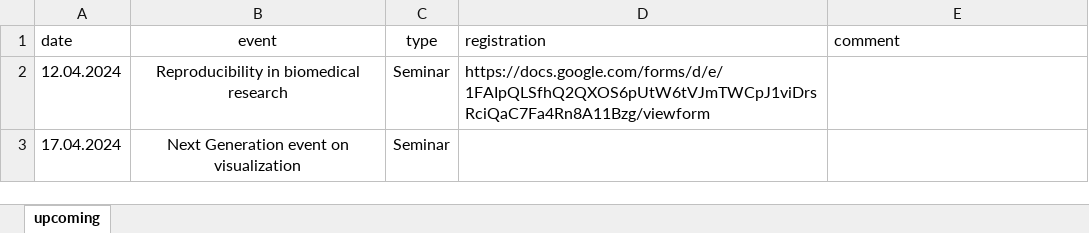
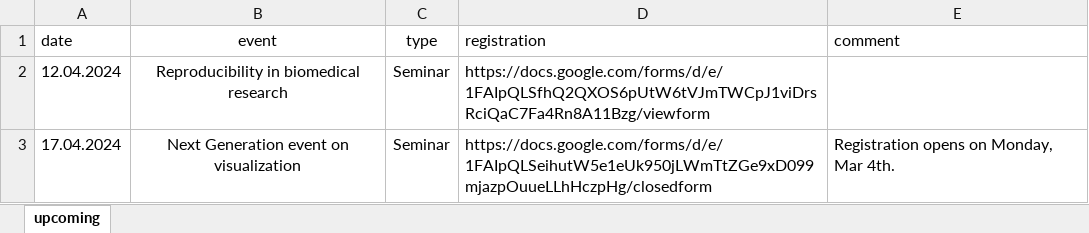
Before and after one commit to baselbiometrics/home, an Excel workbook: data/upcoming.xlsx, sheet upcoming, drawn as a sheet; values as stored, in another font and other column widths than the file's, no borders; charts and pictures not drawn; the diff names each change by its address in the sheet, - before the commit and + after, or states it on an @@ line.

Commit message:
updated first announcement BBS NextGen event on Mar 4 w/ registration link

```diff
--- a/data/upcoming.xlsx (sheet upcoming)
+++ b/data/upcoming.xlsx (sheet upcoming)
-D3 (registration): (empty)
+D3 (registration): https://docs.google.com/forms/d/e/1FAIpQLSeihutW5e1eUk950jLWmTtZGe9xD099mjazpOuueLLhHczpHg/closedform
-E3 (comment): (empty)
+E3 (comment): Registration opens on Monday, Mar 4th.
```
Also changed, not shown: 4 other files.
